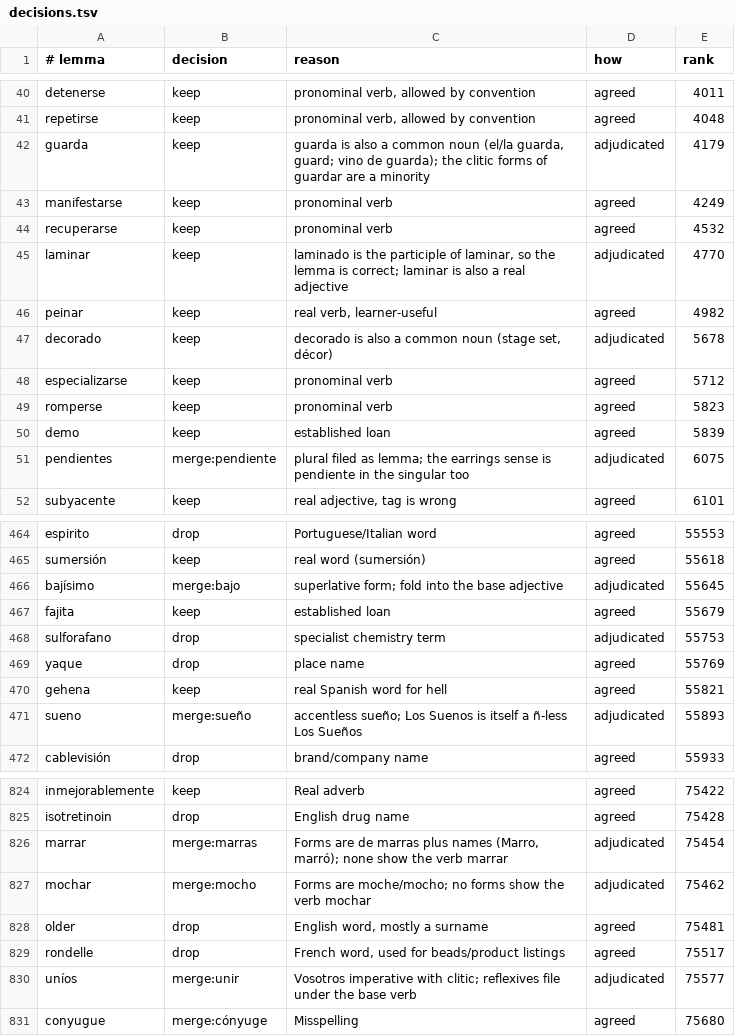
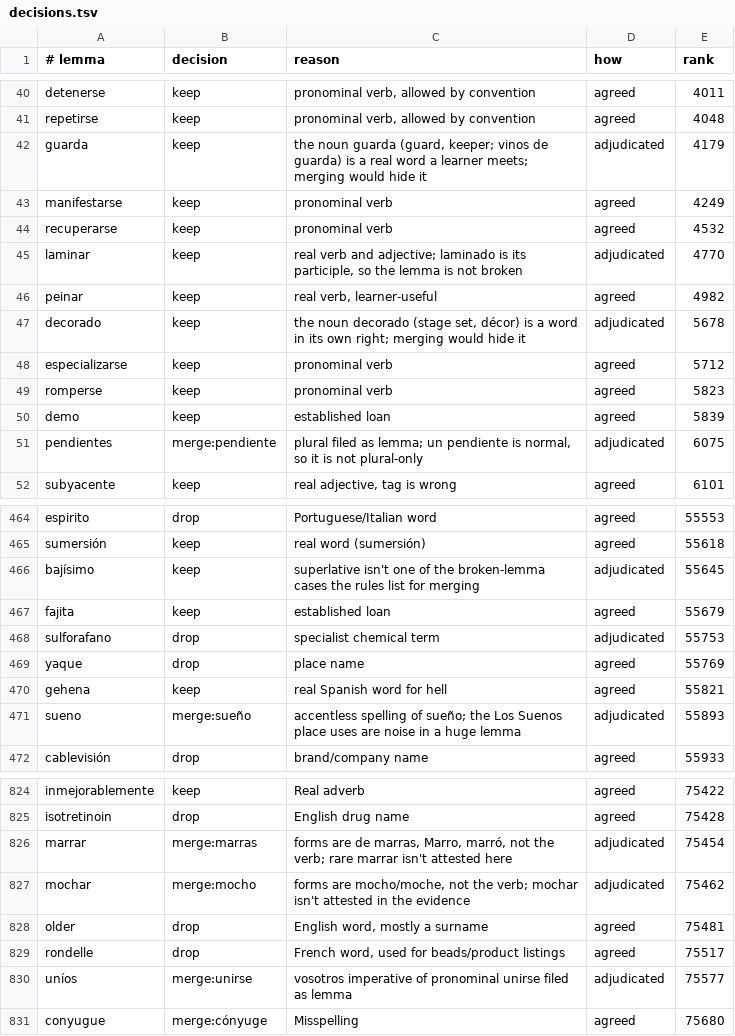
Before and after one commit to comprehension-compass/frequer, a TSV file: full/es/review/shards/shard-3/out/s3-unflagged/decisions.tsv, drawn as a sheet; only a part is shown, gaps mark what is left out; the diff covers the shown part only.

```diff
--- a/full/es/review/shards/shard-3/out/s3-unflagged/decisions.tsv
+++ b/full/es/review/shards/shard-3/out/s3-unflagged/decisions.tsv
@@ -41,8 +41,8 @@ detenerse	keep	pronominal verb, allowed by convention	agreed	4011
 repetirse	keep	pronominal verb, allowed by convention	agreed	4048
-guarda	keep	guarda is also a common noun (el/la guarda, guard; vino de guarda); the clitic forms of guardar are a minority	adjudicated	4179
+guarda	keep	the noun guarda (guard, keeper; vinos de guarda) is a real word a learner meets; merging would hide it	adjudicated	4179
 manifestarse	keep	pronominal verb	agreed	4249
 recuperarse	keep	pronominal verb	agreed	4532
-laminar	keep	laminado is the participle of laminar, so the lemma is correct; laminar is also a real adjective	adjudicated	4770
+laminar	keep	real verb and adjective; laminado is its participle, so the lemma is not broken	adjudicated	4770
 peinar	keep	real verb, learner-useful	agreed	4982
-decorado	keep	decorado is also a common noun (stage set, décor)	adjudicated	5678
+decorado	keep	the noun decorado (stage set, décor) is a word in its own right; merging would hide it	adjudicated	5678
 especializarse	keep	pronominal verb	agreed	5712
@@ -50,3 +50,3 @@ romperse	keep	pronominal verb	agreed	5823
 demo	keep	established loan	agreed	5839
-pendientes	merge:pendiente	plural filed as lemma; the earrings sense is pendiente in the singular too	adjudicated	6075
+pendientes	merge:pendiente	plural filed as lemma; un pendiente is normal, so it is not plural-only	adjudicated	6075
 subyacente	keep	real adjective, tag is wrong	agreed	6101
@@ -465,8 +465,8 @@ espirito	drop	Portuguese/Italian word	agreed	55553
 sumersión	keep	real word (sumersión)	agreed	55618
-bajísimo	merge:bajo	superlative form; fold into the base adjective	adjudicated	55645
+bajísimo	keep	superlative isn't one of the broken-lemma cases the rules list for merging	adjudicated	55645
 fajita	keep	established loan	agreed	55679
-sulforafano	drop	specialist chemistry term	adjudicated	55753
+sulforafano	drop	specialist chemical term	adjudicated	55753
 yaque	drop	place name	agreed	55769
 gehena	keep	real Spanish word for hell	agreed	55821
-sueno	merge:sueño	accentless sueño; Los Suenos is itself a ñ-less Los Sueños	adjudicated	55893
+sueno	merge:sueño	accentless spelling of sueño; the Los Suenos place uses are noise in a huge lemma	adjudicated	55893
 cablevisión	drop	brand/company name	agreed	55933
@@ -825,7 +825,7 @@ inmejorablemente	keep	Real adverb	agreed	75422
 isotretinoin	drop	English drug name	agreed	75428
-marrar	merge:marras	Forms are de marras plus names (Marro, marró); none show the verb marrar	adjudicated	75454
-mochar	merge:mocho	Forms are moche/mocho; no forms show the verb mochar	adjudicated	75462
+marrar	merge:marras	forms are de marras, Marro, marró, not the verb; rare marrar isn't attested here	adjudicated	75454
+mochar	merge:mocho	forms are mocho/moche, not the verb; mochar isn't attested in the evidence	adjudicated	75462
 older	drop	English word, mostly a surname	agreed	75481
 rondelle	drop	French word, used for beads/product listings	agreed	75517
-uníos	merge:unir	Vosotros imperative with clitic; reflexives file under the base verb	adjudicated	75577
+uníos	merge:unirse	vosotros imperative of pronominal unirse filed as lemma	adjudicated	75577
 conyugue	merge:cónyuge	Misspelling	agreed	75680
```
Also changed, not shown: 78 edited cells elsewhere in this file, full/es/review/shards/shard-3/out/s3-flagged/decisions.tsv, 3 other files.
